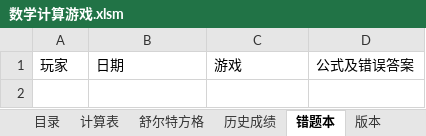
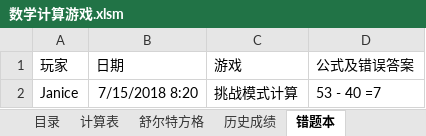
Before and after one commit to MrGangMa/ExcelProjects, an Excel workbook: 数学计算游戏.xlsm, sheet 错题本, drawn as a sheet; values as stored, in another font and other column widths than the file's, no borders; the diff names each change by its address in the sheet, - before the commit and + after, or states it on an @@ line.

```diff
--- a/数学计算游戏.xlsm (sheet 错题本)
+++ b/数学计算游戏.xlsm (sheet 错题本)
+row 2: Janice | 7/15/2018 8:20 | 挑战模式计算 | 53 - 40 =7
```
Also changed, not shown: sheet 历史成绩, sheet 舒尔特方格, other sheet tabs, charts or pictures.
